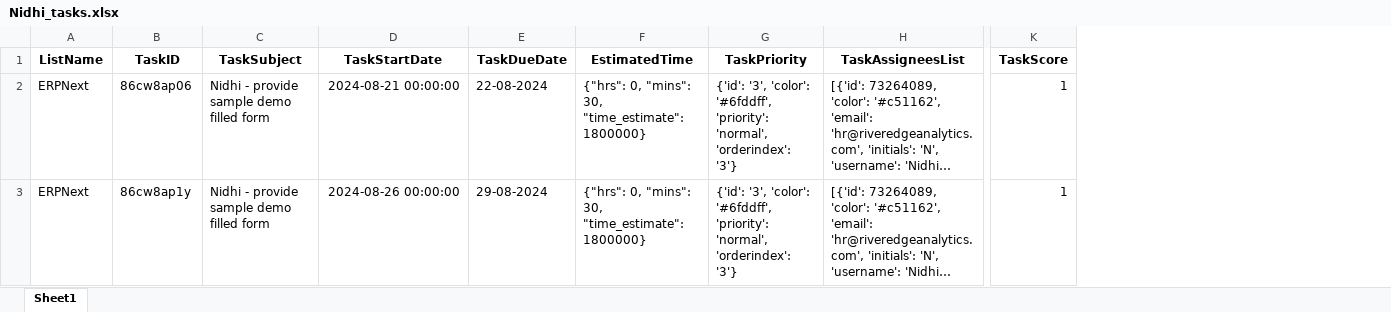
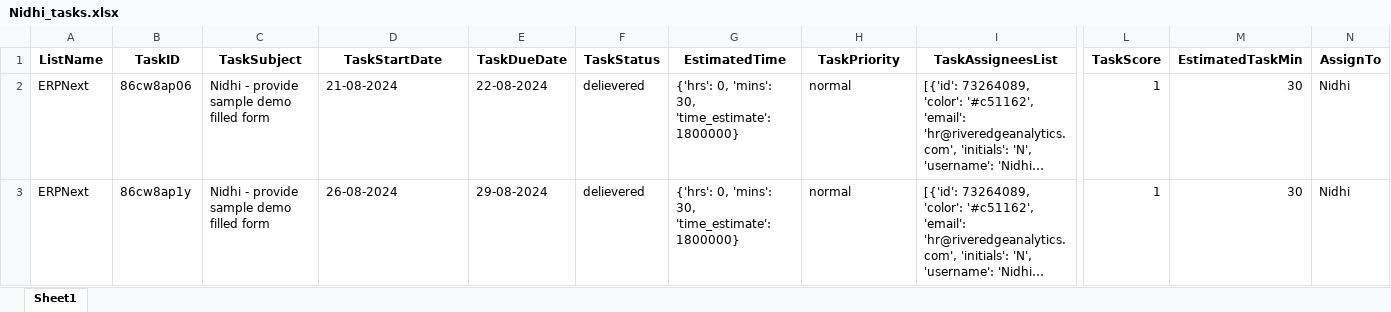
Before and after one commit to drivetest721/ClickUp, an Excel workbook: src/Data/Nidhi_tasks.xlsx, sheet Sheet1, drawn as a sheet; only a part is shown, gaps mark what is left out; long unchanged cells end in …; values as stored, in another font and other column widths than the file's, no borders; addresses are those after the commit; the diff names each change by its address in the sheet, - before the commit and + after, or states it on an @@ line.

```diff
--- a/src/Data/Nidhi_tasks.xlsx (sheet Sheet1)
+++ b/src/Data/Nidhi_tasks.xlsx (sheet Sheet1)
+column F (TaskStatus), rows 2-3: delievered | delievered
+column M (EstimatedTaskMin), rows 2-3: 30 | 30
+column N (AssignTo), rows 2-3: Nidhi | Nidhi
-D2 (TaskStartDate): 2024-08-21 00:00:00
+D2 (TaskStartDate): 21-08-2024
-G2:G3 (EstimatedTime): {"hrs": 0, "mins": 30, "time_estimate": 1800000}
+G2:G3 (EstimatedTime): {'hrs': 0, 'mins': 30, 'time_estimate': 1800000}
-H2:H3 (TaskPriority): {'id': '3', 'color': '#6fddff', 'priority': 'normal', 'orderindex': '3'}
+H2:H3 (TaskPriority): normal
-D3 (TaskStartDate): 2024-08-26 00:00:00
+D3 (TaskStartDate): 26-08-2024
```
Also changed, not shown: src/Data/Mitul_Solanki_tasks.xlsx, src/Data/Mohit_parmar_tasks.xlsx, 4 other files.
